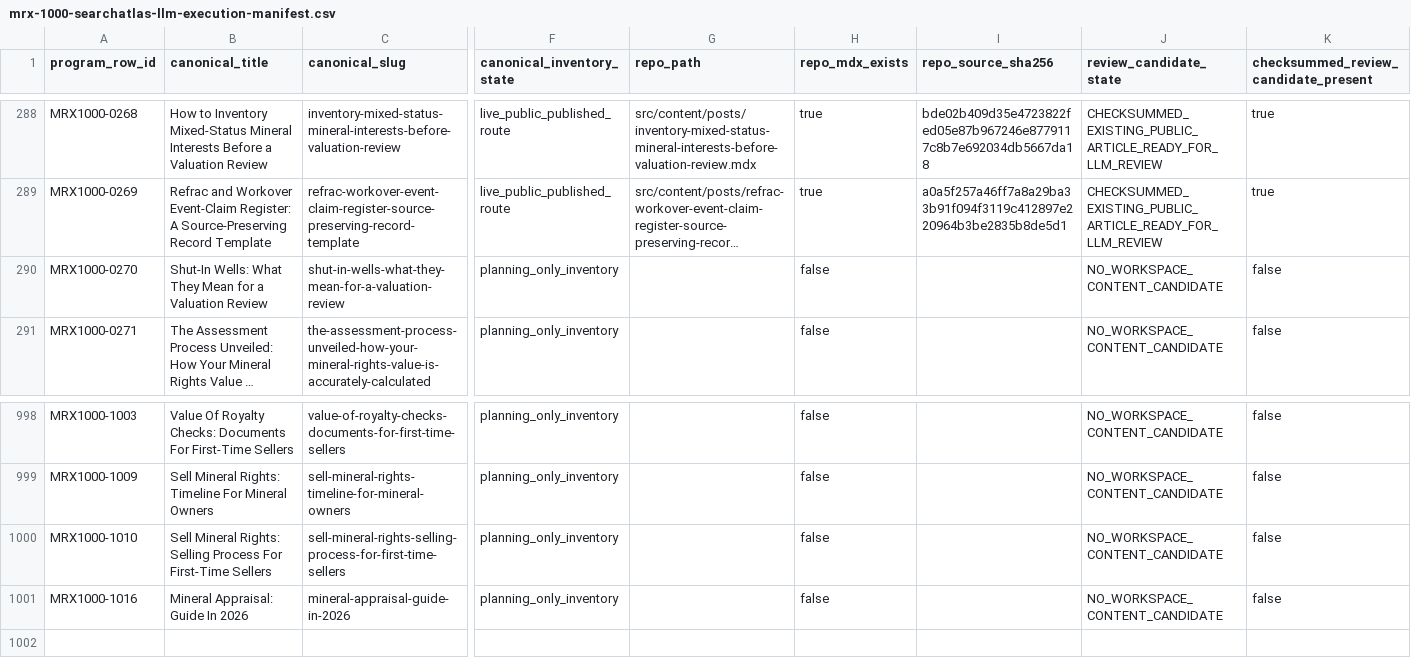
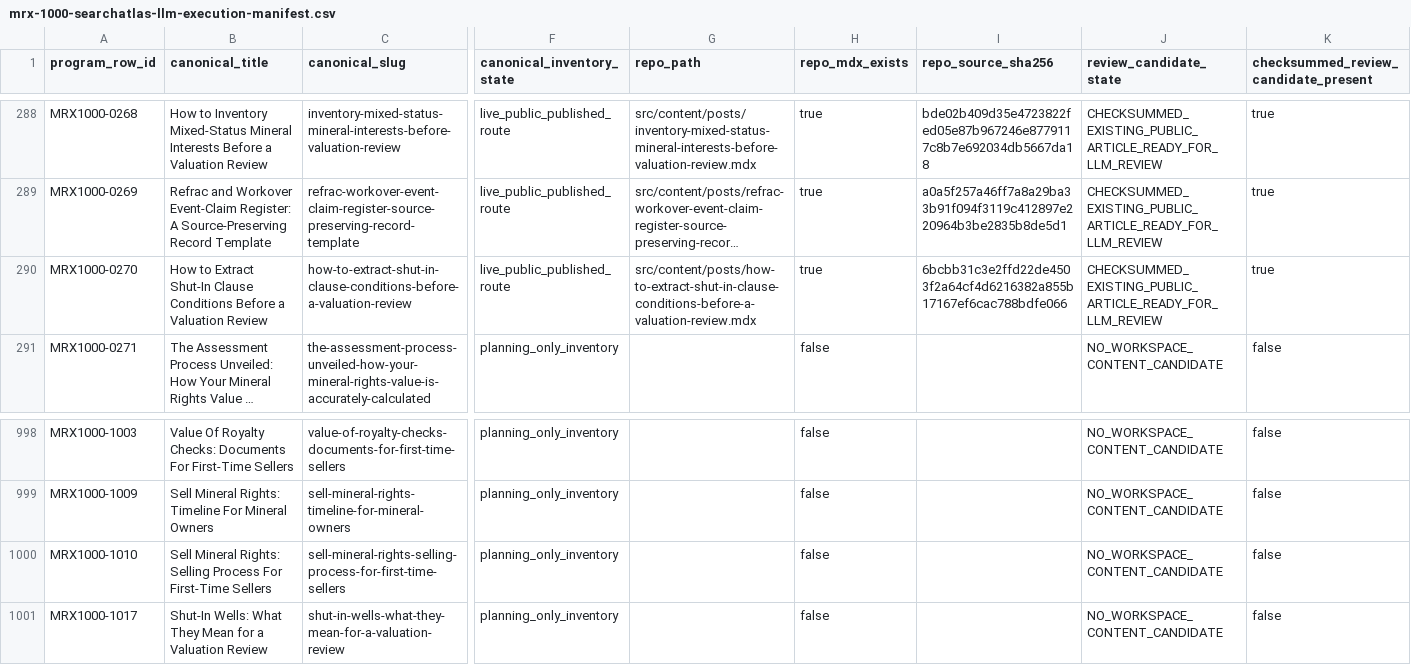
Before and after one commit to underwriter-MXC/mrx, a CSV file: config/mrx-1000-searchatlas-llm-execution-manifest.csv, drawn as a sheet; only a part is shown, gaps mark what is left out; long unchanged cells end in …; the diff covers the shown part only; the diff names each change by its address in the sheet, - before the commit and + after, or states it on an @@ line.

Commit message:
feat(content): publish MRX1000 article 166

```diff
--- a/config/mrx-1000-searchatlas-llm-execution-manifest.csv
+++ b/config/mrx-1000-searchatlas-llm-execution-manifest.csv
-B290 (canonical_title): Shut-In Wells: What They Mean for a Valuation…
+B290 (canonical_title): How to Extract Shut-In Clause Conditions Before a Valuation…
-C290 (canonical_slug): shut-in-wells-what-they-mean-for-a-valuation-review
+C290 (canonical_slug): how-to-extract-shut-in-clause-conditions-before-a-valuation-review
-F290 (canonical_inventory_state): planning_only_inventory
+F290 (canonical_inventory_state): live_public_published_route
-G290 (repo_path): (empty)
+G290 (repo_path): src/content/posts/how-to-extract-shut-in-clause-conditions-before-a-valuation-review.mdx
-H290 (repo_mdx_exists): false
+H290 (repo_mdx_exists): true
-I290 (repo_source_sha256): (empty)
+I290 (repo_source_sha256): 6bcbb31c3e2ffd22de4503f2a64cf4d6216382a855b17167ef6cac788bdfe066
-J290 (review_candidate_state): NO_WORKSPACE_CONTENT_CANDIDATE
+J290 (review_candidate_state): CHECKSUMMED_EXISTING_PUBLIC_ARTICLE_READY_FOR_LLM_REVIEW
-K290: false
+K290: true
-A1001 (program_row_id): MRX1000-1016
+A1001 (program_row_id): MRX1000-1017
-B1001 (canonical_title): Mineral Appraisal: Guide In 2026
+B1001 (canonical_title): Shut-In Wells: What They Mean for a Valuation Review
-C1001 (canonical_slug): mineral-appraisal-guide-in-2026
+C1001 (canonical_slug): shut-in-wells-what-they-mean-for-a-valuation-review
```
Also changed, not shown: 7 edited cells elsewhere in this file, 21 other files.
